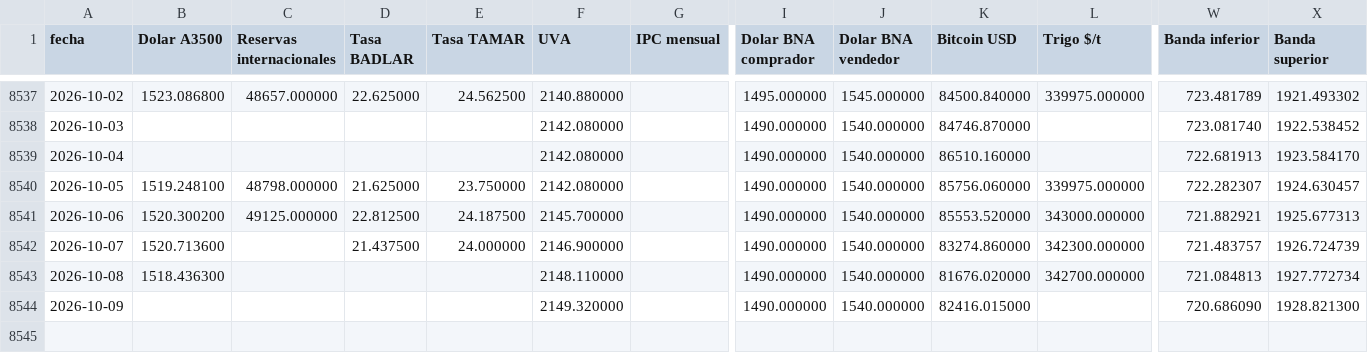
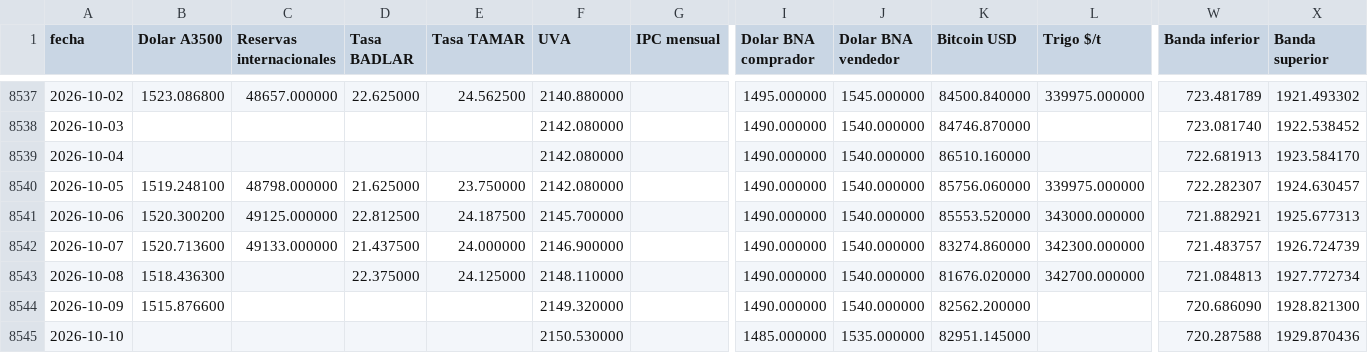
Before and after one commit to jamontedoro/panel-macro, a CSV file: datos/series.csv, drawn as a sheet; only a part is shown, gaps mark what is left out; rows hold the shown columns only; the diff names each change by its address in the sheet, - before the commit and + after, or states it on an @@ line.

```diff
--- a/datos/series.csv
+++ b/datos/series.csv
-C8542 (Reservas internacionales): (empty)
+C8542 (Reservas internacionales): 49133.000000
-D8543 (Tasa BADLAR): (empty)
+D8543 (Tasa BADLAR): 22.375000
-E8543 (Tasa TAMAR): (empty)
+E8543 (Tasa TAMAR): 24.125000
-B8544 (Dolar A3500): (empty)
+B8544 (Dolar A3500): 1515.876600
-K8544 (Bitcoin USD): 82416.015000
+K8544 (Bitcoin USD): 82562.200000
+row 8545: 2026-10-10 |  |  |  |  | 2150.530000 |  | 1485.000000 | 1535.000000 | 82951.145000 |  | 720.287588 | 1929.870436
```
Also changed, not shown: datos/control.csv, 1 other file.
